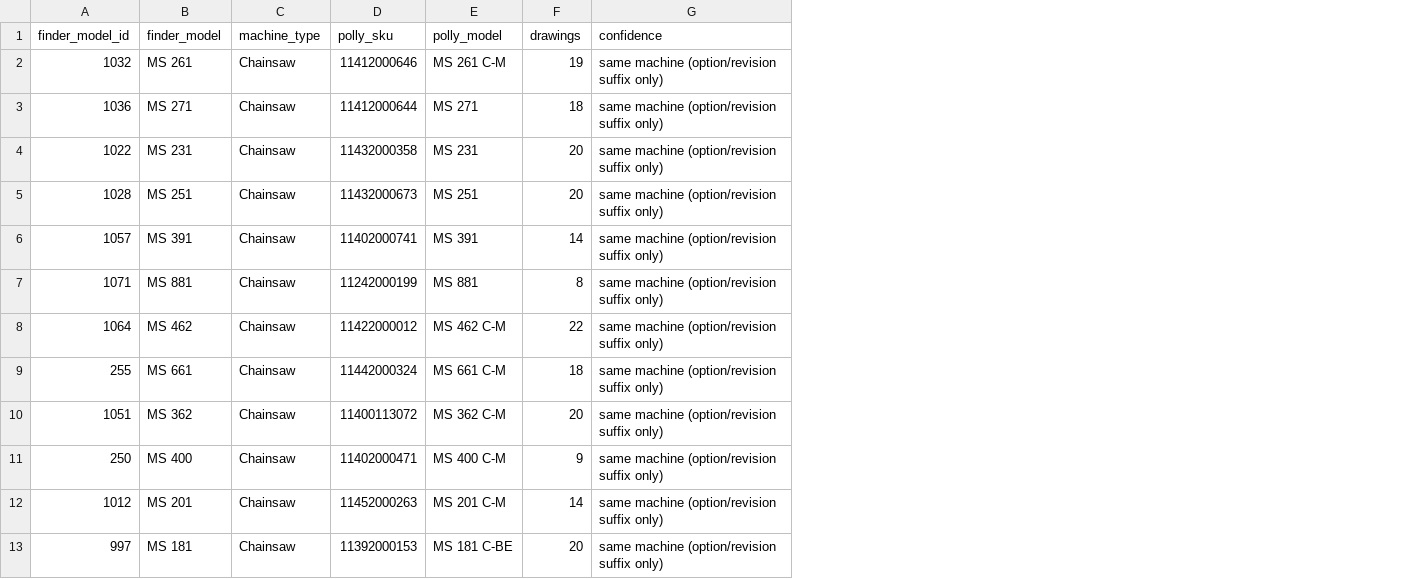
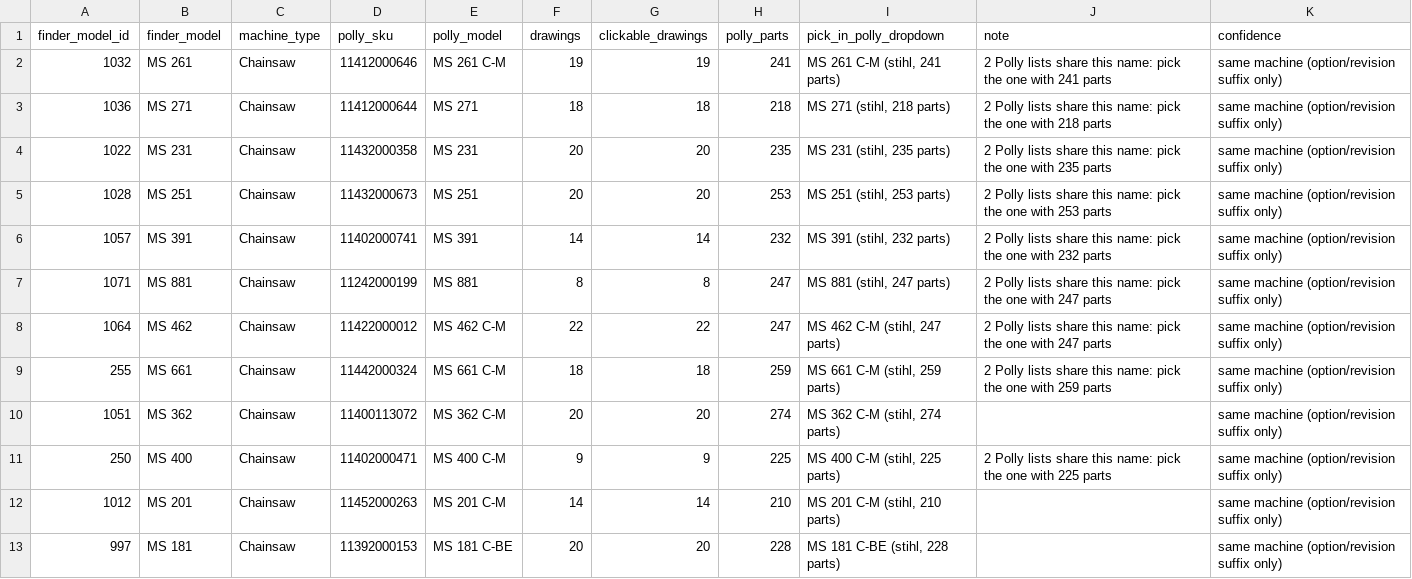
Before and after one commit to CHARLIEEJCOLES/fpg-horizon-theme, a CSV file: fpg-tools/parts/diagram-coverage-2026-10-29/links-to-add.csv, drawn as a sheet; only a part is shown; the diff names each change by its address in the sheet, - before the commit and + after, or states it on an @@ line.

```diff
--- a/fpg-tools/parts/diagram-coverage-2026-10-29/links-to-add.csv
+++ b/fpg-tools/parts/diagram-coverage-2026-10-29/links-to-add.csv
+column G (clickable_drawings), rows 2-13: 19 | 18 | 20 | 20 | 14 | 8 | 22 | 18 | 20 | 9 | 14 | 20
+column H (polly_parts), rows 2-13: 241 | 218 | 235 | 253 | 232 | 247 | 247 | 259 | 274 | 225 | 210 | 228
+column I (pick_in_polly_dropdown), rows 2-13: MS 261 C-M (stihl, 241 parts) | MS 271 (stihl, 218 parts) | MS 231 (stihl, 235 parts) | MS 251 (stihl, 253 parts) | MS 391 (stihl, 232 parts) | MS 881 (stihl, 247 parts) | MS 462 C-M (stihl, 247 parts) | MS 661 C-M (stihl, 259 parts) | MS 362 C-M (stihl, 274 parts) | MS 400 C-M (stihl, 225 parts) | MS 201 C-M (stihl, 210 parts) | MS 181 C-BE (stihl, 228 parts)
+column J (note), rows 2-11: 2 Polly lists share this name: pick the one with 241 parts | 2 Polly lists share this name: pick the one with 218 parts | 2 Polly lists share this name: pick the one with 235 parts | 2 Polly lists share this name: pick the one with 253 parts | 2 Polly lists share this name: pick the one with 232 parts | 2 Polly lists share this name: pick the one with 247 parts | 2 Polly lists share this name: pick the one with 247 parts | 2 Polly lists share this name: pick the one with 259 parts |  | 2 Polly lists share this name: pick the one with 225 parts
```
